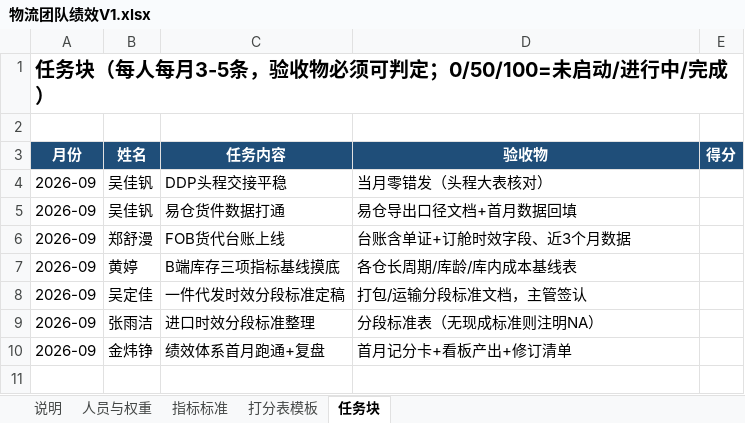
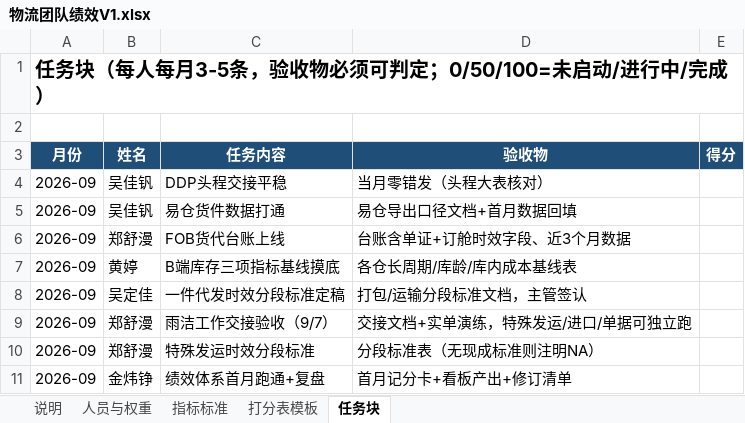
Before and after one commit to Tyrion-KIM/-, an Excel workbook: 物流团队绩效/物流团队绩效V1.xlsx, sheet 任务块, drawn as a sheet; values as stored, in another font and other column widths than the file's, no borders; addresses are those after the commit; the diff names each change by its address in the sheet, - before the commit and + after, or states it on an @@ line.

```diff
--- a/物流团队绩效/物流团队绩效V1.xlsx (sheet 任务块)
+++ b/物流团队绩效/物流团队绩效V1.xlsx (sheet 任务块)
+row 9: 2026-09 | 郑舒漫 | 雨洁工作交接验收（9/7） | 交接文档+实单演练，特殊发运/进口/单据可独立跑
-B10 (姓名): 张雨洁
+B10 (姓名): 郑舒漫
-C10 (任务内容): 进口时效分段标准整理
+C10 (任务内容): 特殊发运时效分段标准
```
Also changed, not shown: sheet 打分表模板, sheet 指标标准, sheet 人员与权重, sheet 说明, 2 other files.
